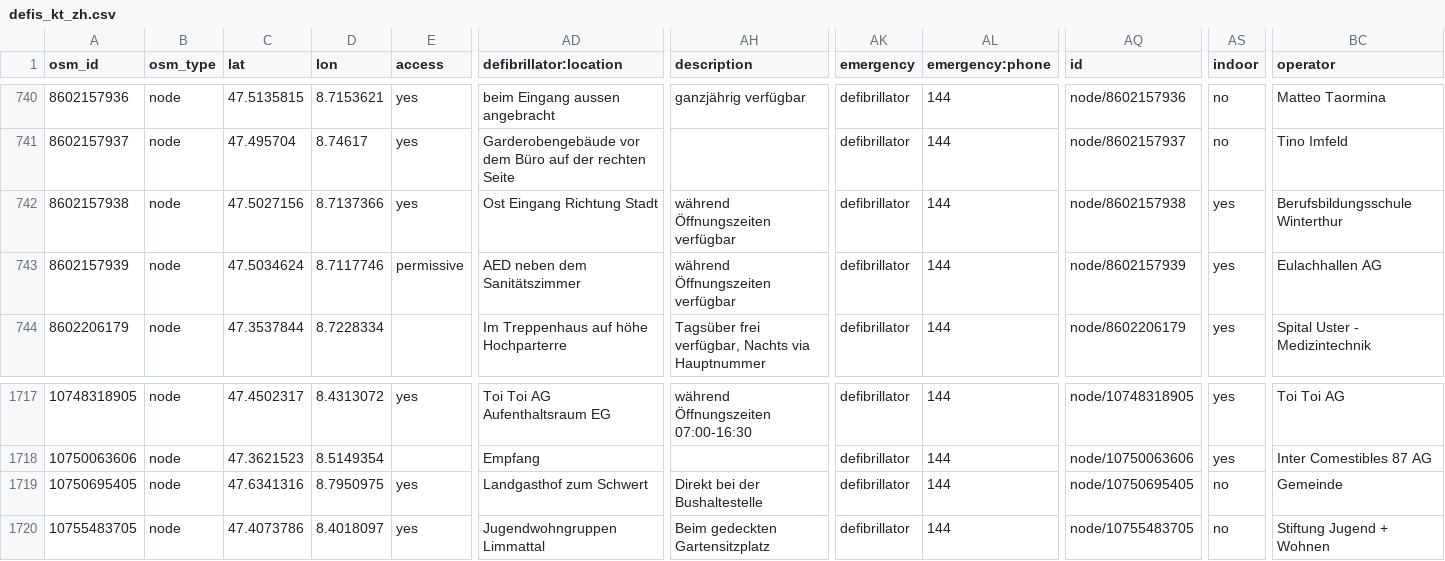
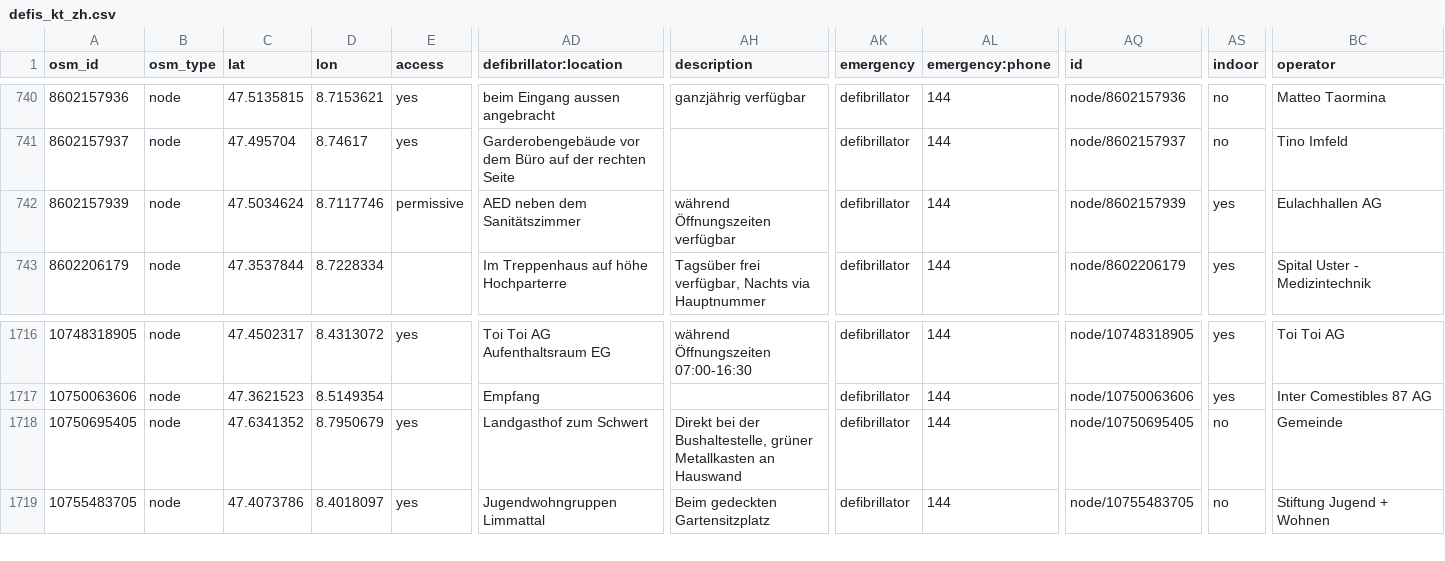
Before and after one commit to defikarte/defi_data, a CSV file: data/csv/defis_kt_zh.csv, drawn as a sheet; only a part is shown, gaps mark what is left out; removed rows and columns are numbered as before the commit, all else as after; rows hold the shown columns only; the diff names each change by its address in the sheet, - before the commit and + after, or states it on an @@ line.

```diff
--- a/data/csv/defis_kt_zh.csv
+++ b/data/csv/defis_kt_zh.csv
-row 742: 8602157938 | node | 47.5027156 | 8.7137366 | yes | Ost Eingang Richtung Stadt | während Öffnungszeiten verfügbar | defibrillator | 144 | node/8602157938 | yes | Berufsbildungsschule Winterthur
-C1718 (lat): 47.6341316
+C1718 (lat): 47.6341352
-D1718 (lon): 8.7950975
+D1718 (lon): 8.7950679
-AH1718 (description): …bei der Bushaltestelle
+AH1718 (description): …bei der Bushaltestelle, grüner Metallkasten an Hauswand
```
Also changed, not shown: data/csv/defis_dispo_knzsg.csv, data/csv/defis_dispo_luks.csv, 8 other files.
